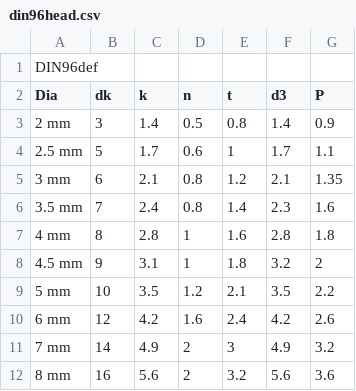
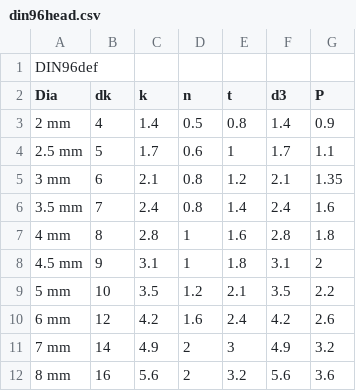
Before and after one commit to shaise/FreeCAD_FastenersWB, a CSV file: FsData/din96head.csv, drawn as a sheet.

Commit message:
value fixes.

```diff
--- a/FsData/din96head.csv
+++ b/FsData/din96head.csv
@@ -2,8 +2,8 @@
 "Dia", "dk", "k", "n", "t", "d3", "P"
-"2 mm", 3, 1.4, 0.5, 0.8, 1.4, 0.9
+"2 mm", 4, 1.4, 0.5, 0.8, 1.4, 0.9
 "2.5 mm", 5, 1.7, 0.6, 1, 1.7, 1.1
 "3 mm", 6, 2.1, 0.8, 1.2, 2.1, 1.35
-"3.5 mm", 7, 2.4, 0.8, 1.4, 2.3, 1.6
+"3.5 mm", 7, 2.4, 0.8, 1.4, 2.4, 1.6
 "4 mm", 8, 2.8, 1, 1.6, 2.8, 1.8
-"4.5 mm", 9, 3.1, 1, 1.8, 3.2, 2
+"4.5 mm", 9, 3.1, 1, 1.8, 3.1, 2
 "5 mm", 10, 3.5, 1.2, 2.1, 3.5, 2.2
```
